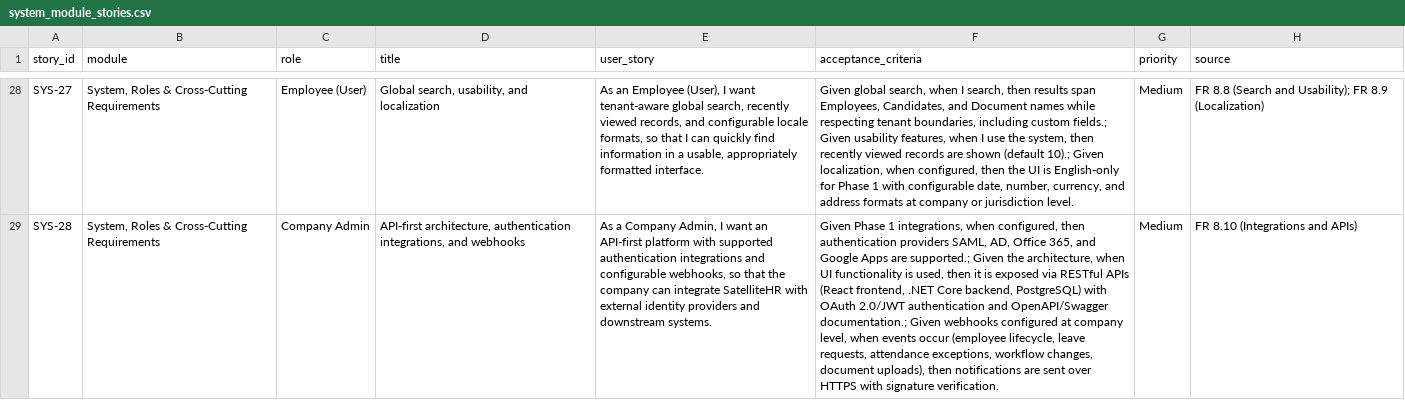
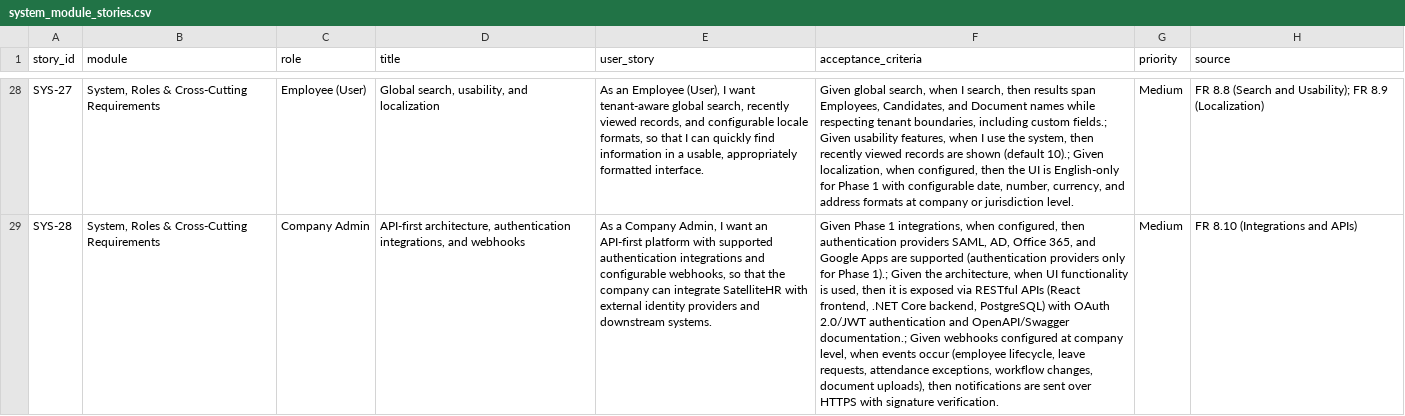
Before and after one commit to harshitsan/hcm, a CSV file: satellite-hr/user-stories/system_module_stories.csv, drawn as a sheet; only a part is shown, gaps mark what is left out; the diff covers the shown part only; the diff names each change by its address in the sheet, - before the commit and + after, or states it on an @@ line.

```diff
--- a/satellite-hr/user-stories/system_module_stories.csv
+++ b/satellite-hr/user-stories/system_module_stories.csv
-F29 (acceptance_criteria): …Apps are supported.; Given the…
+F29 (acceptance_criteria): …Apps are supported (authentication providers only for Phase 1).; Given the…
```
Also changed, not shown: 3 added rows and 30 edited cells elsewhere in this file, satellite-hr/user-stories/announcements_stories.csv, satellite-hr/user-stories/companies_stories.csv, 27 other files.
